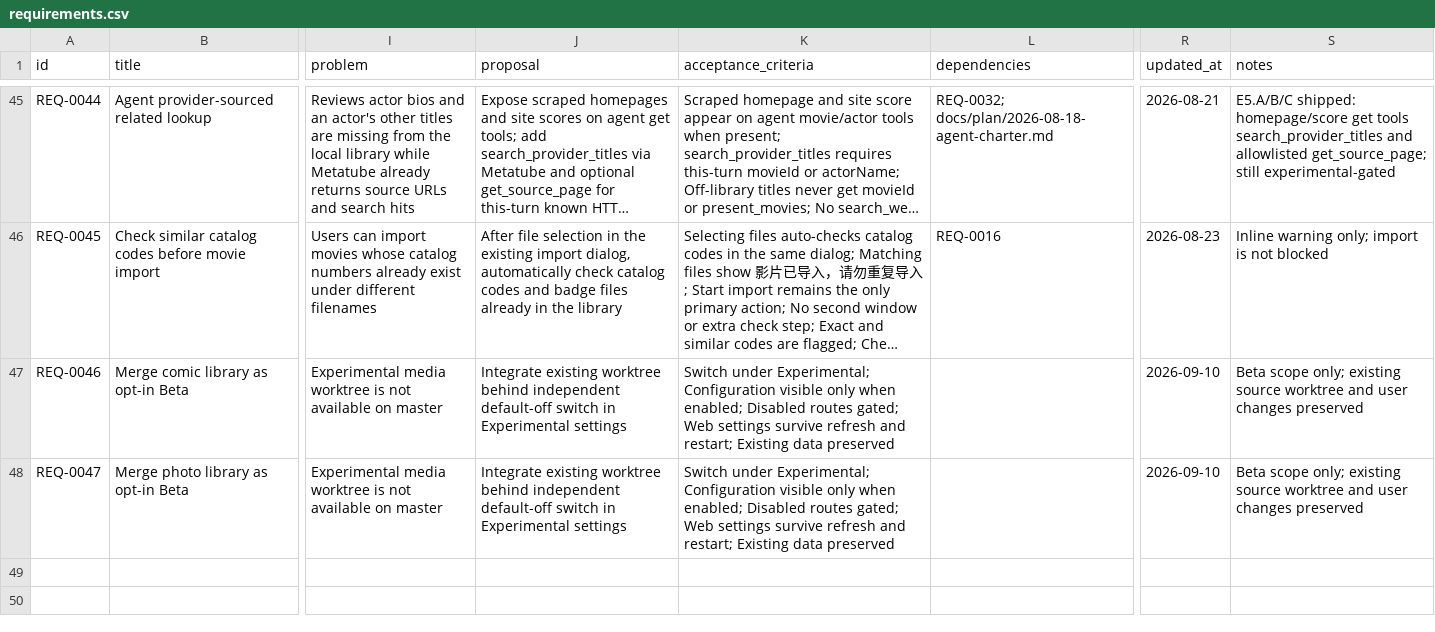
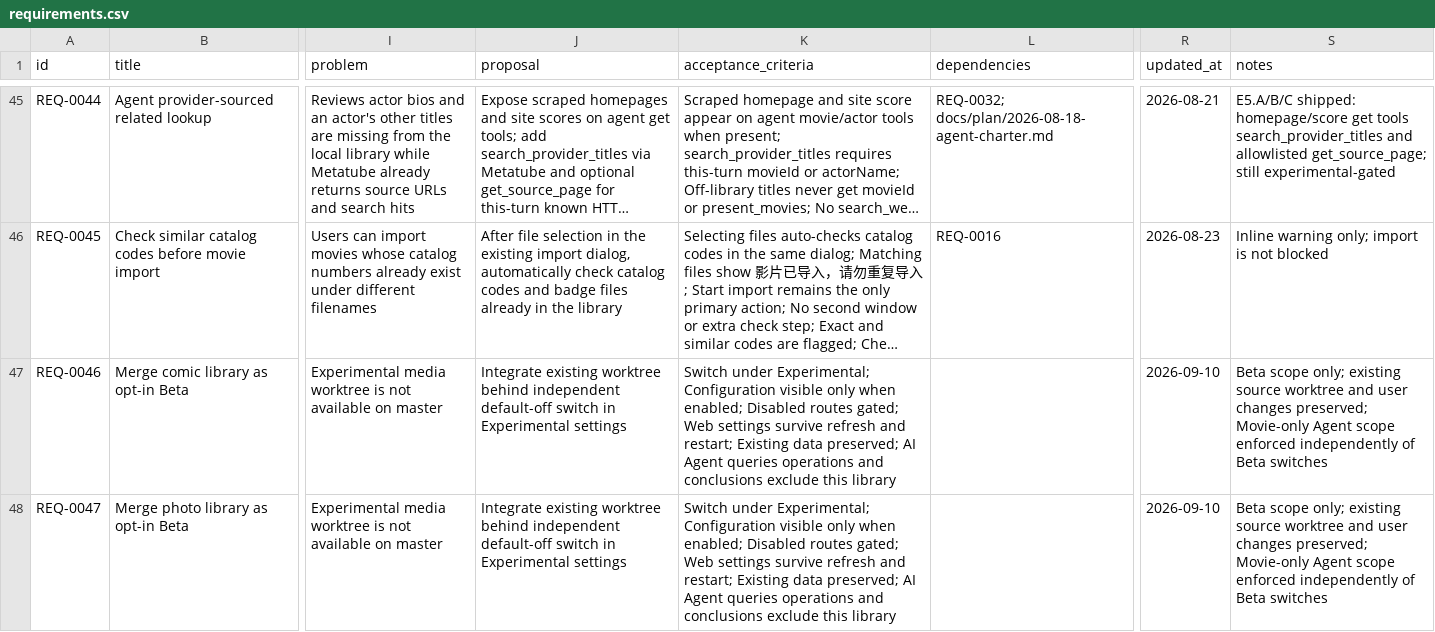
Before and after one commit to yepHiu/Curated, a CSV file: docs/prd/requirements.csv, drawn as a sheet; only a part is shown, gaps mark what is left out; long unchanged cells end in …; the diff names each change by its address in the sheet, - before the commit and + after, or states it on an @@ line.

Commit message:
docs: record movie-only Agent boundary for media Beta

```diff
--- a/docs/prd/requirements.csv
+++ b/docs/prd/requirements.csv
-K47:K48 (acceptance_criteria): …Existing data preserved
+K47:K48 (acceptance_criteria): …Existing data preserved; AI Agent queries operations and conclusions exclude this library
-S47:S48 (notes): …user changes preserved
+S47:S48 (notes): …user changes preserved; Movie-only Agent scope enforced independently of Beta switches
```
Also changed, not shown: 5 other files.
